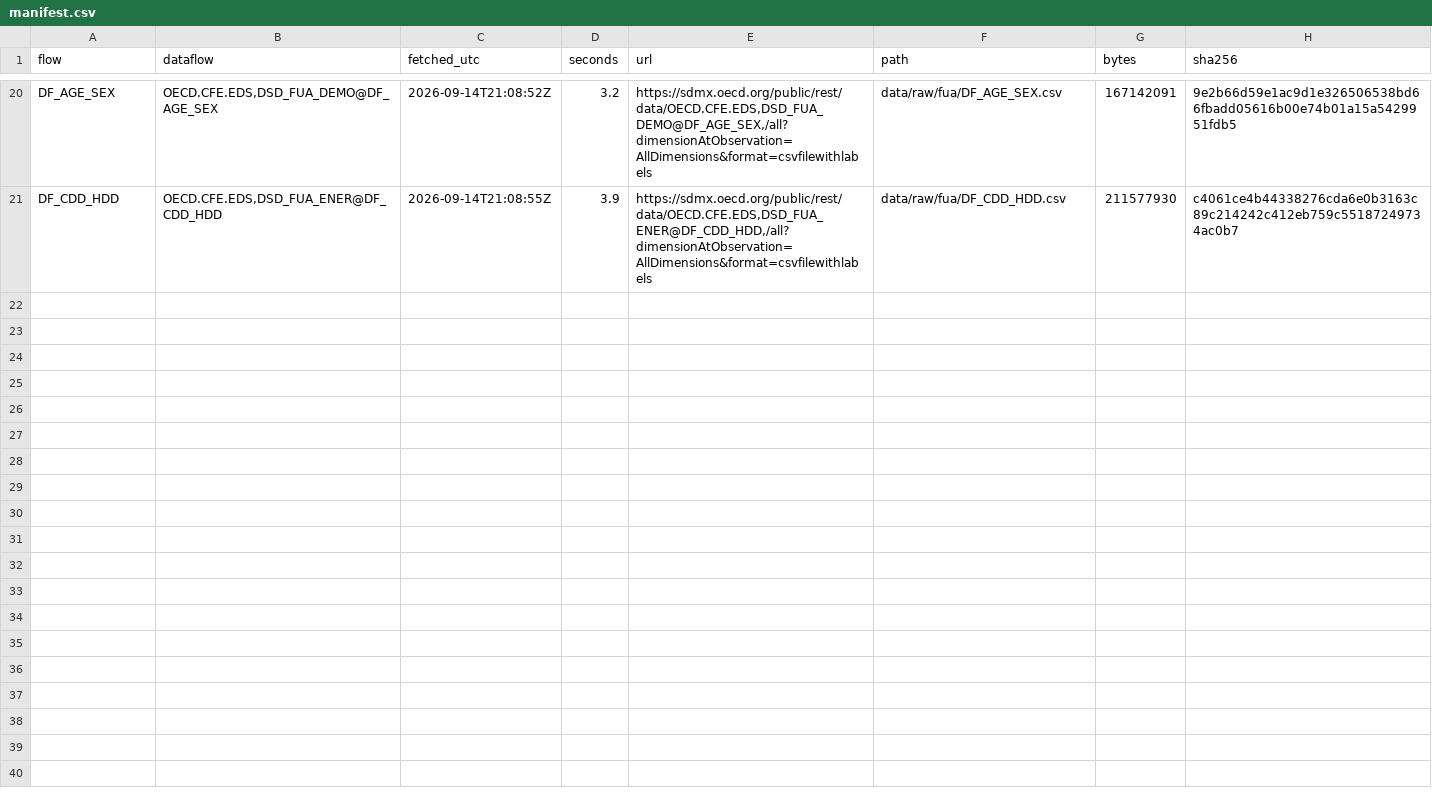
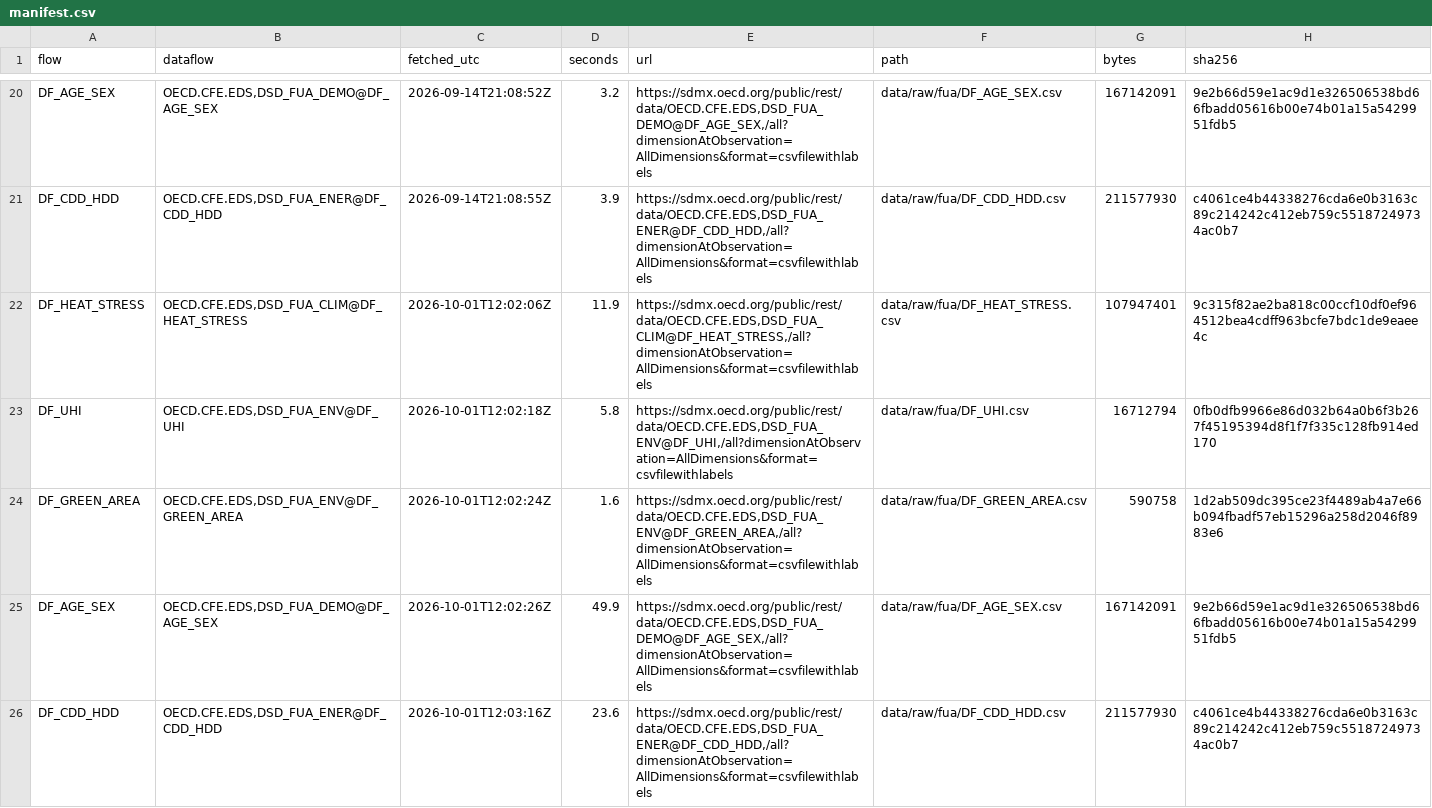
Before and after one commit to Mlolita26/hows-life-pipeline, a CSV file: data/raw/fua/manifest.csv, drawn as a sheet; only a part is shown, gaps mark what is left out.

```diff
--- a/data/raw/fua/manifest.csv
+++ b/data/raw/fua/manifest.csv
@@ -21 +21,6 @@ DF_AGE_SEX,"OECD.CFE.EDS,DSD_FUA_DEMO@DF_AGE_SEX",2026-09-14T21:08:52Z,3.2,"http
 DF_CDD_HDD,"OECD.CFE.EDS,DSD_FUA_ENER@DF_CDD_HDD",2026-09-14T21:08:55Z,3.9,"https://sdmx.oecd.org/public/rest/data/OECD.CFE.EDS,DSD_FUA_ENER@DF_CDD_HDD,/all?dimensionAtObservation=AllDimensions&format=csvfilewithlabels",data/raw/fua/DF_CDD_HDD.csv,211577930,c4061ce4b44338276cda6e0b3163c89c214242c412eb759c55187249734ac0b7
+DF_HEAT_STRESS,"OECD.CFE.EDS,DSD_FUA_CLIM@DF_HEAT_STRESS",2026-10-01T12:02:06Z,11.9,"https://sdmx.oecd.org/public/rest/data/OECD.CFE.EDS,DSD_FUA_CLIM@DF_HEAT_STRESS,/all?dimensionAtObservation=AllDimensions&format=csvfilewithlabels",data/raw/fua/DF_HEAT_STRESS.csv,107947401,9c315f82ae2ba818c00ccf10df0ef964512bea4cdff963bcfe7bdc1de9eaee4c
+DF_UHI,"OECD.CFE.EDS,DSD_FUA_ENV@DF_UHI",2026-10-01T12:02:18Z,5.8,"https://sdmx.oecd.org/public/rest/data/OECD.CFE.EDS,DSD_FUA_ENV@DF_UHI,/all?dimensionAtObservation=AllDimensions&format=csvfilewithlabels",data/raw/fua/DF_UHI.csv,16712794,0fb0dfb9966e86d032b64a0b6f3b267f45195394d8f1f7f335c128fb914ed170
+DF_GREEN_AREA,"OECD.CFE.EDS,DSD_FUA_ENV@DF_GREEN_AREA",2026-10-01T12:02:24Z,1.6,"https://sdmx.oecd.org/public/rest/data/OECD.CFE.EDS,DSD_FUA_ENV@DF_GREEN_AREA,/all?dimensionAtObservation=AllDimensions&format=csvfilewithlabels",data/raw/fua/DF_GREEN_AREA.csv,590758,1d2ab509dc395ce23f4489ab4a7e66b094fbadf57eb15296a258d2046f8983e6
+DF_AGE_SEX,"OECD.CFE.EDS,DSD_FUA_DEMO@DF_AGE_SEX",2026-10-01T12:02:26Z,49.9,"https://sdmx.oecd.org/public/rest/data/OECD.CFE.EDS,DSD_FUA_DEMO@DF_AGE_SEX,/all?dimensionAtObservation=AllDimensions&format=csvfilewithlabels",data/raw/fua/DF_AGE_SEX.csv,167142091,9e2b66d59e1ac9d1e326506538bd66fbadd05616b00e74b01a15a5429951fdb5
+DF_CDD_HDD,"OECD.CFE.EDS,DSD_FUA_ENER@DF_CDD_HDD",2026-10-01T12:03:16Z,23.6,"https://sdmx.oecd.org/public/rest/data/OECD.CFE.EDS,DSD_FUA_ENER@DF_CDD_HDD,/all?dimensionAtObservation=AllDimensions&format=csvfilewithlabels",data/raw/fua/DF_CDD_HDD.csv,211577930,c4061ce4b44338276cda6e0b3163c89c214242c412eb759c55187249734ac0b7
```
Also changed, not shown: data/raw/manifest.csv, docs/data/manifest.csv, 9 other files.
